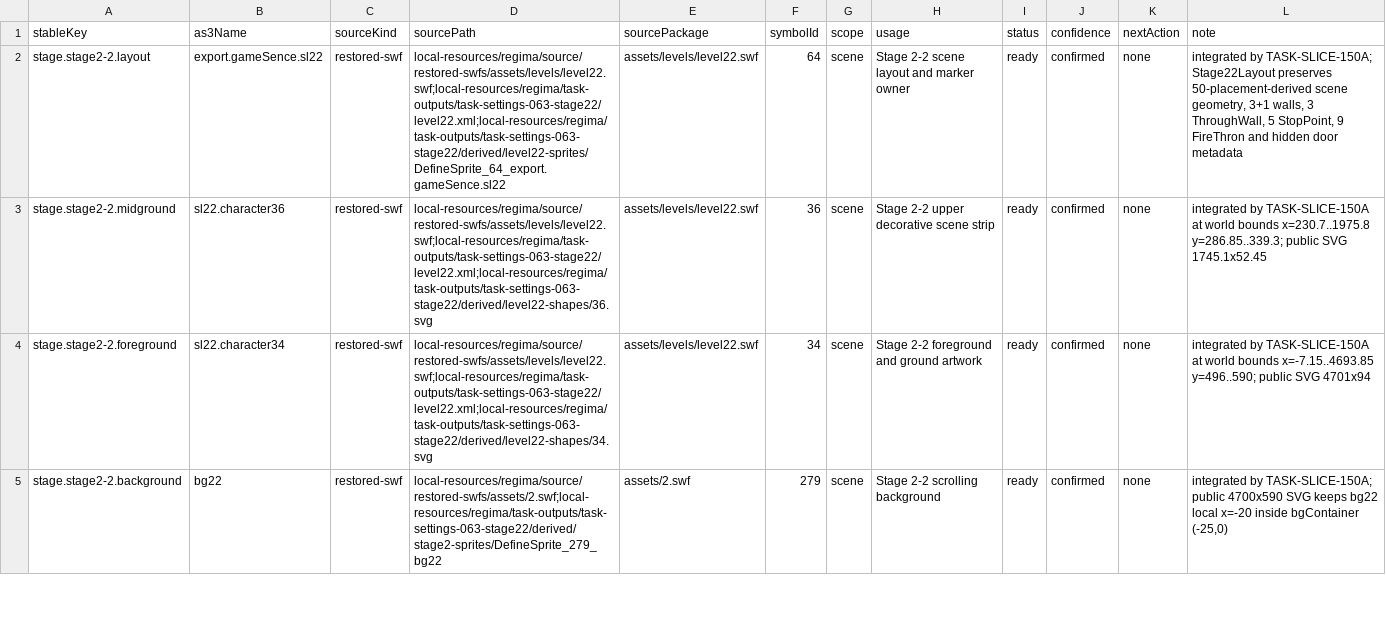
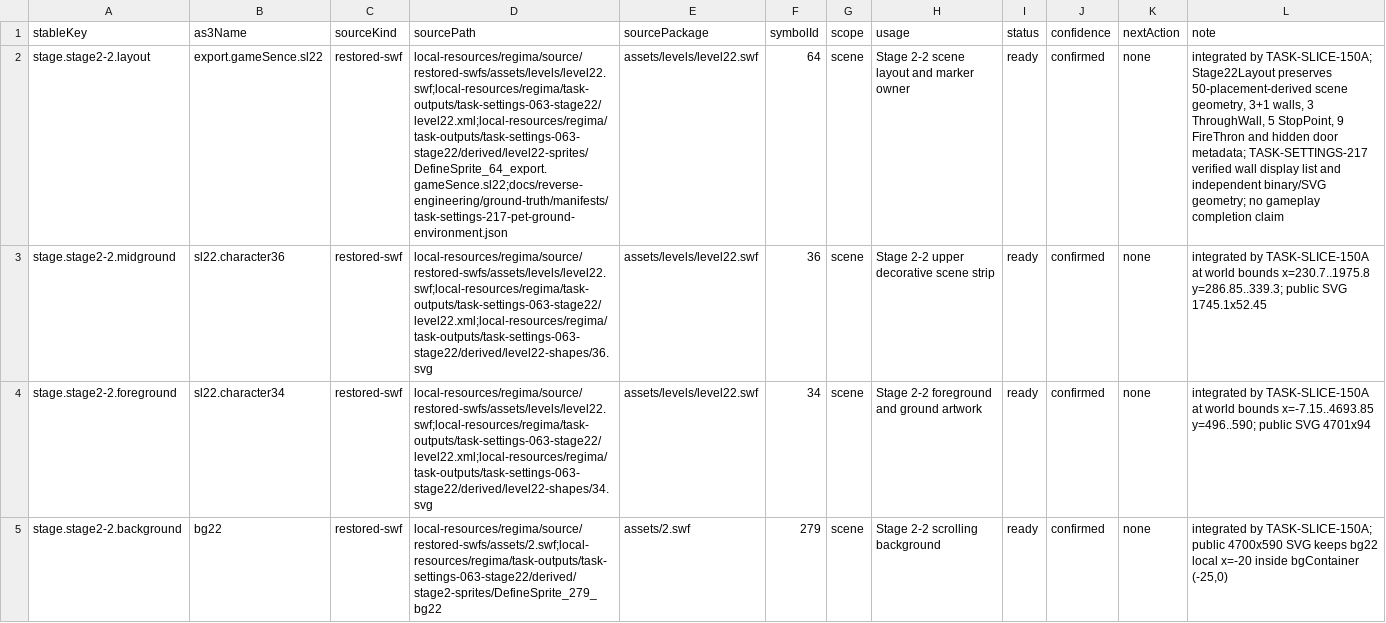
Before and after one commit to kagami-kasumi/zaomengxiyou3-zaixutiantingpian-phaser-version, a CSV file: docs/reverse-engineering/asset-annotation/annotations/stage22.csv, drawn as a sheet; only a part is shown; the diff names each change by its address in the sheet, - before the commit and + after, or states it on an @@ line.

```diff
--- a/docs/reverse-engineering/asset-annotation/annotations/stage22.csv
+++ b/docs/reverse-engineering/asset-annotation/annotations/stage22.csv
-D2 (sourcePath): local-resources/regima/source/restored-swfs/assets/levels/level22.swf;local-resources/regima/task-outputs/task-settings-063-stage22/level22.xml;local-resources/regima/task-outputs/task-settings-063-stage22/derived/level22-sprites/DefineSprite_64_export.gameSence.sl22
+D2 (sourcePath): local-resources/regima/source/restored-swfs/assets/levels/level22.swf;local-resources/regima/task-outputs/task-settings-063-stage22/level22.xml;local-resources/regima/task-outputs/task-settings-063-stage22/derived/level22-sprites/DefineSprite_64_export.gameSence.sl22;docs/reverse-engineering/ground-truth/manifests/task-settings-217-pet-ground-environment.json
-L2 (note): …hidden door metadata
+L2 (note): …hidden door metadata; TASK-SETTINGS-217 verified wall display list and independent binary/SVG geometry; no gameplay completion claim
```
Also changed, not shown: docs/reverse-engineering/asset-annotation/annotations/stage11.csv, docs/reverse-engineering/asset-annotation/annotations/stage12.csv, 54 other files.
